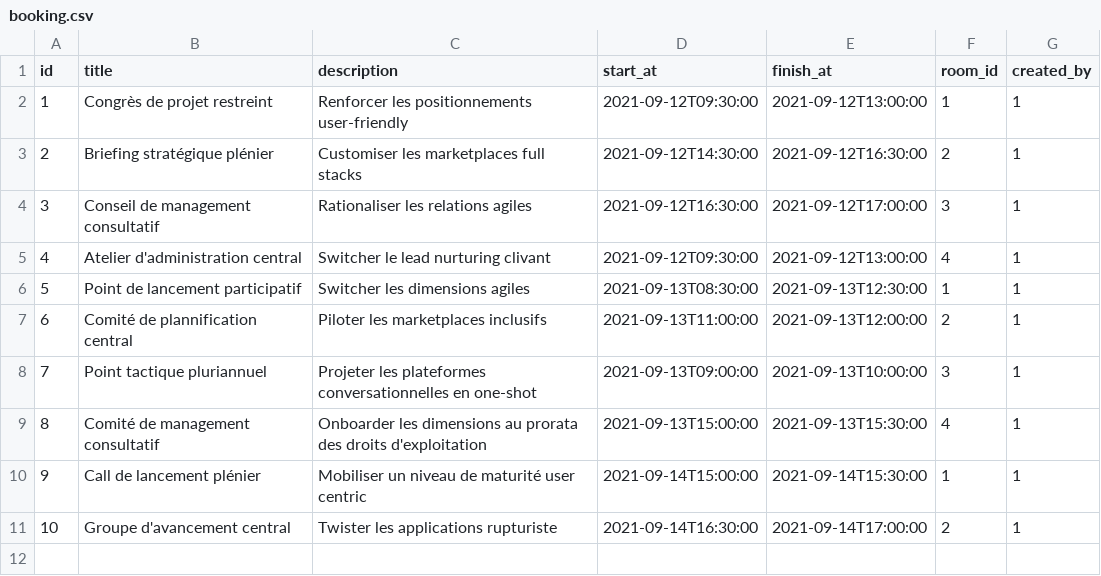
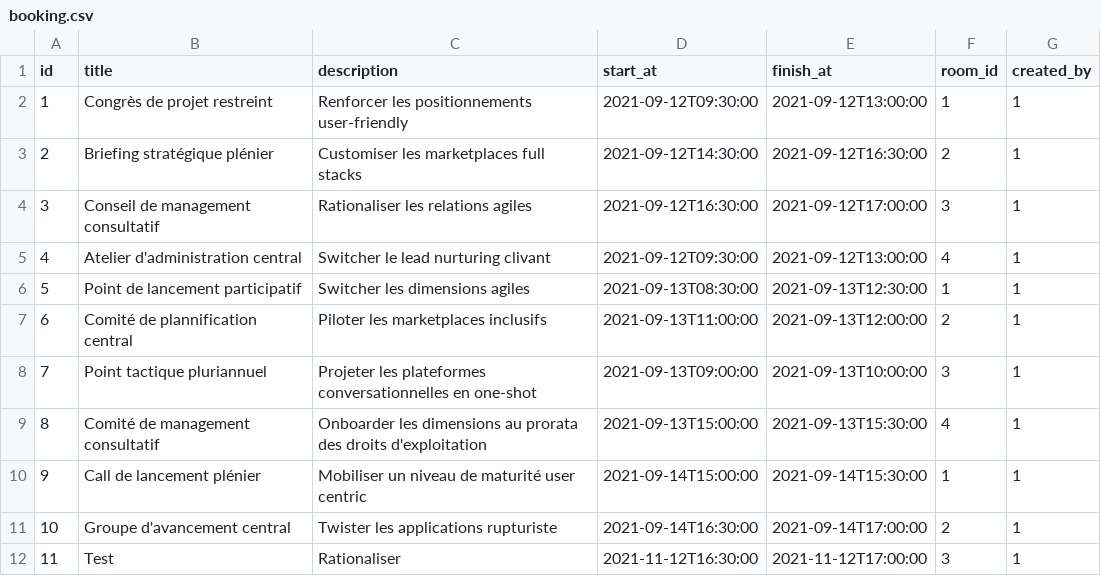
Before and after one commit to PierreSafouane/GDSI_BACK, a CSV file: src/main/resources/config/liquibase/fake-data/booking.csv, drawn as a sheet.

Commit message:
test

```diff
--- a/src/main/resources/config/liquibase/fake-data/booking.csv
+++ b/src/main/resources/config/liquibase/fake-data/booking.csv
@@ -11 +11,2 @@ id;title;description;start_at;finish_at;room_id;created_by
 10;Groupe d'avancement central;Twister les applications rupturiste;2021-09-14T16:30:00;2021-09-14T17:00:00;2;1
+11;Test;Rationaliser;2021-11-12T16:30:00;2021-11-12T17:00:00;3;1
```
Also changed, not shown: 6 other files.
